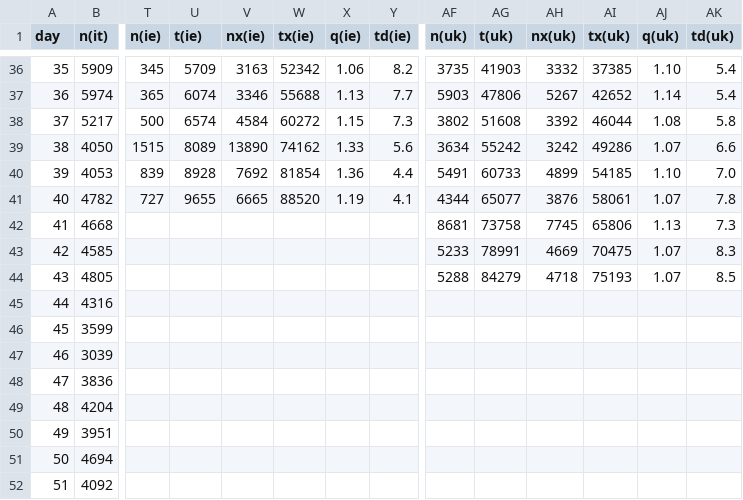
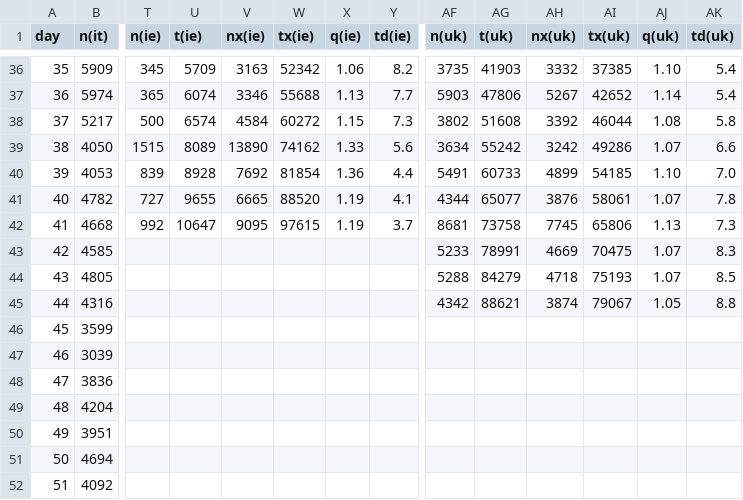
Before and after one commit to christophmoar/covid-19, a CSV file: dataset-01/covid19-normalized-noheader.CSV, drawn as a sheet; only a part is shown, gaps mark what is left out; the diff covers the shown part only; the diff names each change by its address in the sheet, - before the commit and + after, or states it on an @@ line.

Commit message:
data as of 20:00

```diff
--- a/dataset-01/covid19-normalized-noheader.CSV
+++ b/dataset-01/covid19-normalized-noheader.CSV
-T42 (n(ie)): (empty)
+T42 (n(ie)): 992
-U42 (t(ie)): (empty)
+U42 (t(ie)): 10647
-V42 (nx(ie)): (empty)
+V42 (nx(ie)): 9095
-W42 (tx(ie)): (empty)
+W42 (tx(ie)): 97615
-X42 (q(ie)): (empty)
+X42 (q(ie)): 1.19
-Y42 (td(ie)): (empty)
+Y42 (td(ie)): 3.7
-AF45 (n(uk)): (empty)
+AF45 (n(uk)): 4342
-AG45 (t(uk)): (empty)
+AG45 (t(uk)): 88621
-AH45 (nx(uk)): (empty)
+AH45 (nx(uk)): 3874
-AI45 (tx(uk)): (empty)
+AI45 (tx(uk)): 79067
-AJ45 (q(uk)): (empty)
+AJ45 (q(uk)): 1.05
-AK45 (td(uk)): (empty)
+AK45 (td(uk)): 8.8
```
Also changed, not shown: 1 added row, 30 edited cells and row numbers in column A elsewhere in this file, dataset-01/covid19-normalized-timeseries.CSV, dataset-01/covid19-normalized.CSV, 5 other files.
